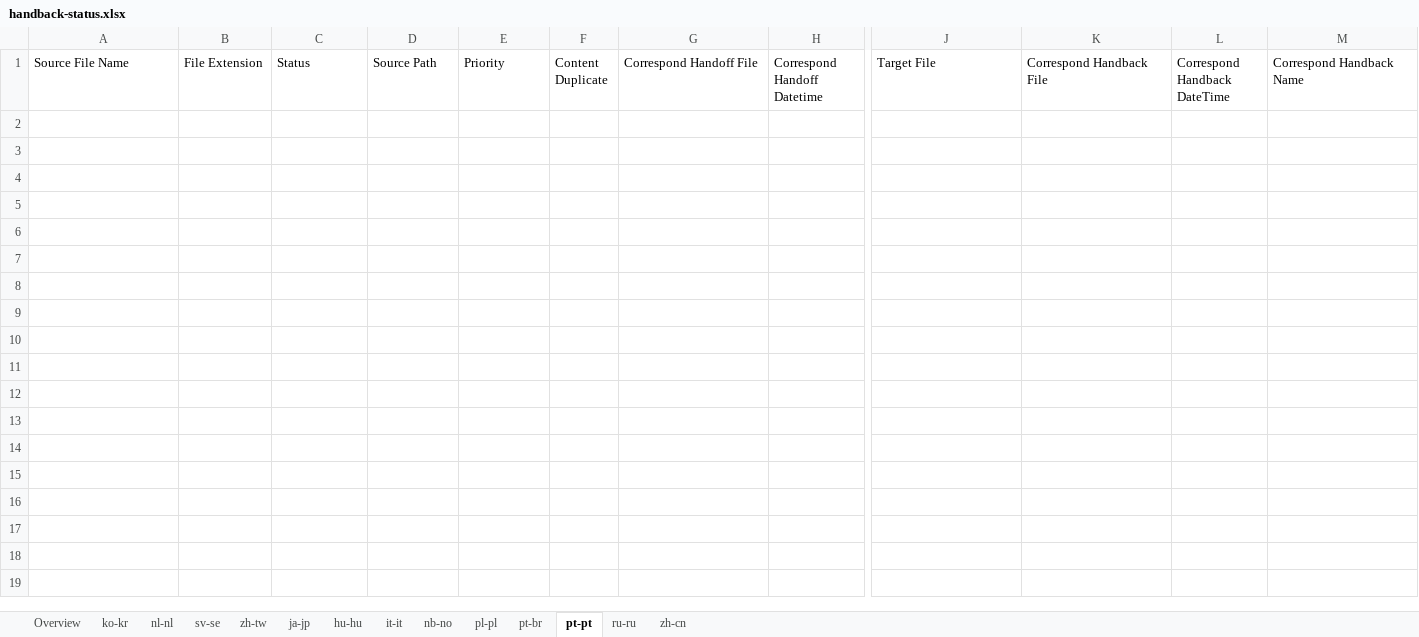
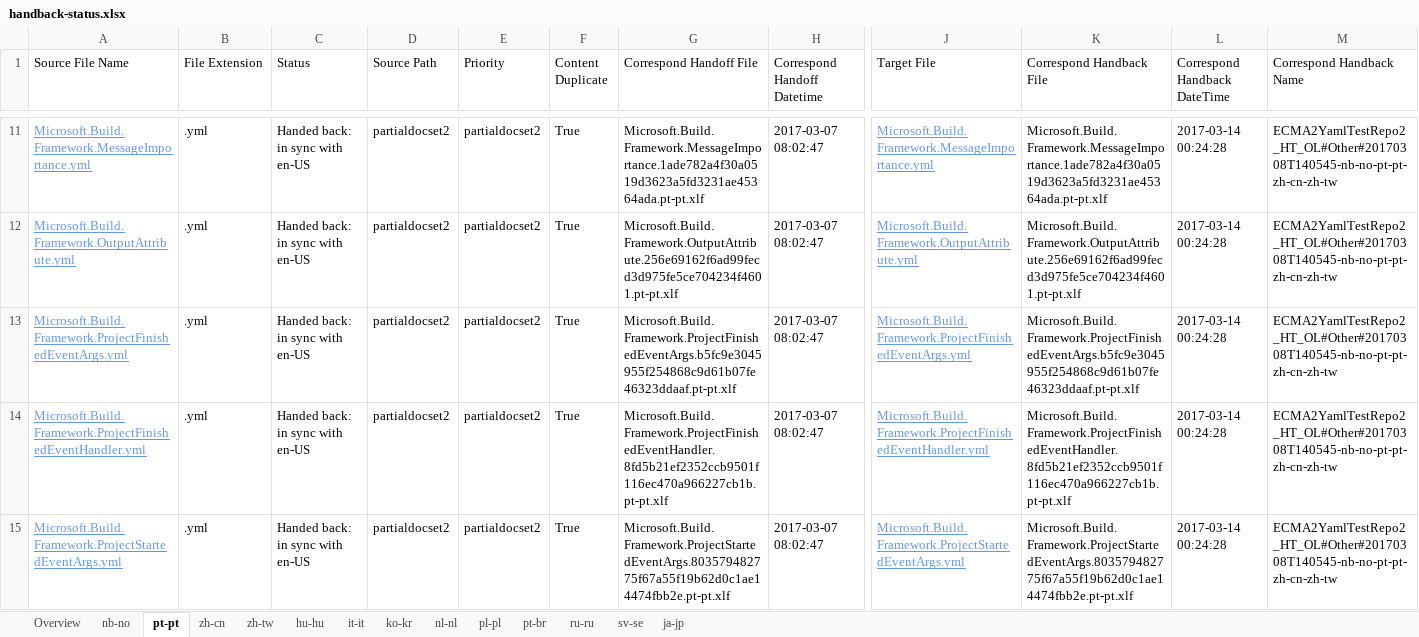
Before and after one commit to OpenLocalizationTestOrg/ECMA2YamlTestRepo2.handback, an Excel workbook: ol-handback/OpenLocalizationTestOrg/ECMA2YamlTestRepo2/master/handback-status.xlsx, sheet pt-pt, drawn as a sheet; only a part is shown, gaps mark what is left out; values as stored, in another font and other column widths than the file's, no borders; table styles not drawn; rows hold the shown columns only; the diff covers the shown part only; the diff names each change by its address in the sheet, - before the commit and + after, or states it on an @@ line.

```diff
--- a/ol-handback/OpenLocalizationTestOrg/ECMA2YamlTestRepo2/master/handback-status.xlsx (sheet pt-pt)
+++ b/ol-handback/OpenLocalizationTestOrg/ECMA2YamlTestRepo2/master/handback-status.xlsx (sheet pt-pt)
@@ sheet tab order changed: Overview | nb-no | pt-pt | zh-cn | zh-tw | hu-hu | it-it | ko-kr | nl-nl | pl-pl | pt-br | ru-ru | sv-se | ja-jp @@
+row 11: Microsoft.Build.Framework.MessageImportance.yml | .yml | Handed back: in sync with en-US | partialdocset2 | partialdocset2 | True | Microsoft.Build.Framework.MessageImportance.1ade782a4f30a0519d3623a5fd3231ae45364ada.pt-pt.xlf | 2017-03-07 08:02:47 | Microsoft.Build.Framework.MessageImportance.yml | Microsoft.Build.Framework.MessageImportance.1ade782a4f30a0519d3623a5fd3231ae45364ada.pt-pt.xlf | 2017-03-14 00:24:28 | ECMA2YamlTestRepo2_HT_OL#Other#20170308T140545-nb-no-pt-pt-zh-cn-zh-tw
+row 12: Microsoft.Build.Framework.OutputAttribute.yml | .yml | Handed back: in sync with en-US | partialdocset2 | partialdocset2 | True | Microsoft.Build.Framework.OutputAttribute.256e69162f6ad99fecd3d975fe5ce704234f4601.pt-pt.xlf | 2017-03-07 08:02:47 | Microsoft.Build.Framework.OutputAttribute.yml | Microsoft.Build.Framework.OutputAttribute.256e69162f6ad99fecd3d975fe5ce704234f4601.pt-pt.xlf | 2017-03-14 00:24:28 | ECMA2YamlTestRepo2_HT_OL#Other#20170308T140545-nb-no-pt-pt-zh-cn-zh-tw
+row 13: Microsoft.Build.Framework.ProjectFinishedEventArgs.yml | .yml | Handed back: in sync with en-US | partialdocset2 | partialdocset2 | True | Microsoft.Build.Framework.ProjectFinishedEventArgs.b5fc9e3045955f254868c9d61b07fe46323ddaaf.pt-pt.xlf | 2017-03-07 08:02:47 | Microsoft.Build.Framework.ProjectFinishedEventArgs.yml | Microsoft.Build.Framework.ProjectFinishedEventArgs.b5fc9e3045955f254868c9d61b07fe46323ddaaf.pt-pt.xlf | 2017-03-14 00:24:28 | ECMA2YamlTestRepo2_HT_OL#Other#20170308T140545-nb-no-pt-pt-zh-cn-zh-tw
+row 14: Microsoft.Build.Framework.ProjectFinishedEventHandler.yml | .yml | Handed back: in sync with en-US | partialdocset2 | partialdocset2 | True | Microsoft.Build.Framework.ProjectFinishedEventHandler.8fd5b21ef2352ccb9501f116ec470a966227cb1b.pt-pt.xlf | 2017-03-07 08:02:47 | Microsoft.Build.Framework.ProjectFinishedEventHandler.yml | Microsoft.Build.Framework.ProjectFinishedEventHandler.8fd5b21ef2352ccb9501f116ec470a966227cb1b.pt-pt.xlf | 2017-03-14 00:24:28 | ECMA2YamlTestRepo2_HT_OL#Other#20170308T140545-nb-no-pt-pt-zh-cn-zh-tw
+row 15: Microsoft.Build.Framework.ProjectStartedEventArgs.yml | .yml | Handed back: in sync with en-US | partialdocset2 | partialdocset2 | True | Microsoft.Build.Framework.ProjectStartedEventArgs.803579482775f67a55f19b62d0c1ae14474fbb2e.pt-pt.xlf | 2017-03-07 08:02:47 | Microsoft.Build.Framework.ProjectStartedEventArgs.yml | Microsoft.Build.Framework.ProjectStartedEventArgs.803579482775f67a55f19b62d0c1ae14474fbb2e.pt-pt.xlf | 2017-03-14 00:24:28 | ECMA2YamlTestRepo2_HT_OL#Other#20170308T140545-nb-no-pt-pt-zh-cn-zh-tw
```
Also changed, not shown: 85 added rows elsewhere in this sheet, sheet Overview, sheet nb-no, sheet zh-tw, sheet zh-cn, ol-handback/OpenLocalizationTestOrg/ECMA2YamlTestRepo2/master/localization-status.xlsx.
